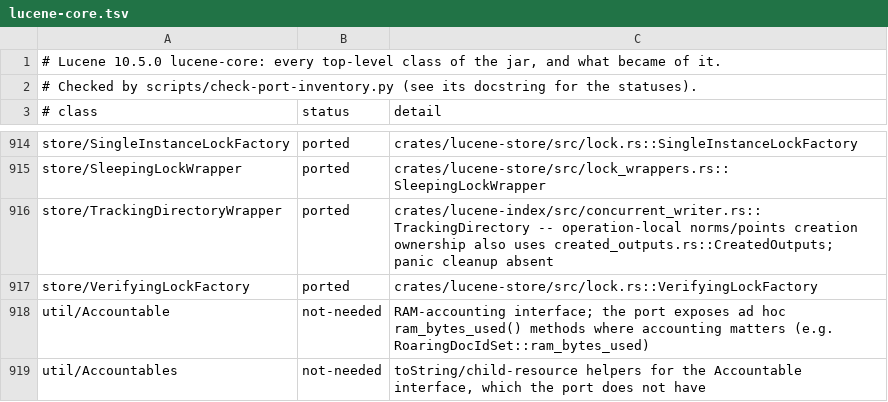
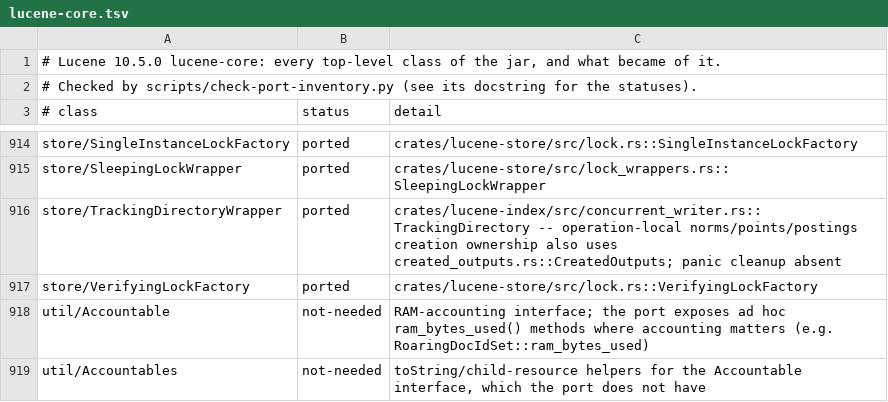
Before and after one commit to huyz0/lucene-rust, a TSV file: docs/inventory/lucene-core.tsv, drawn as a sheet; only a part is shown, gaps mark what is left out.

```diff
--- a/docs/inventory/lucene-core.tsv
+++ b/docs/inventory/lucene-core.tsv
@@ -915,3 +915,3 @@ store/SingleInstanceLockFactory	ported	crates/lucene-store/src/lock.rs::SingleIn
 store/SleepingLockWrapper	ported	crates/lucene-store/src/lock_wrappers.rs::SleepingLockWrapper
-store/TrackingDirectoryWrapper	ported	crates/lucene-index/src/concurrent_writer.rs::TrackingDirectory -- operation-local norms/points creation ownership also uses created_outputs.rs::CreatedOutputs; panic cleanup absent
+store/TrackingDirectoryWrapper	ported	crates/lucene-index/src/concurrent_writer.rs::TrackingDirectory -- operation-local norms/points/postings creation ownership also uses created_outputs.rs::CreatedOutputs; panic cleanup absent
 store/VerifyingLockFactory	ported	crates/lucene-store/src/lock.rs::VerifyingLockFactory
```
Also changed, not shown: docs/inventory/lucene-test-framework.tsv, 35 other files.
